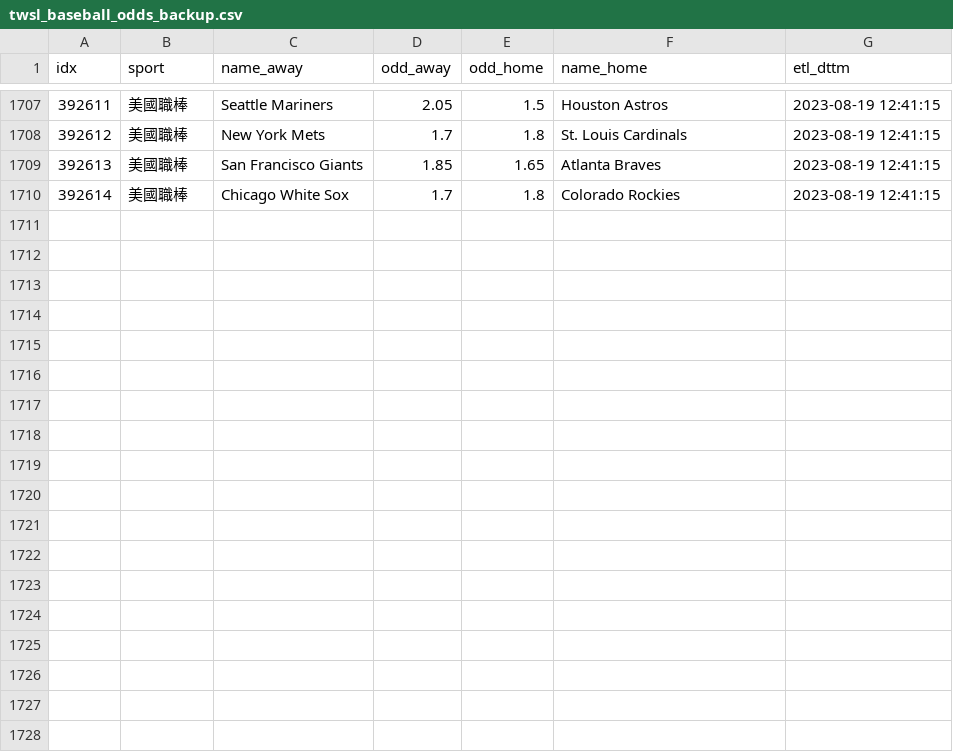
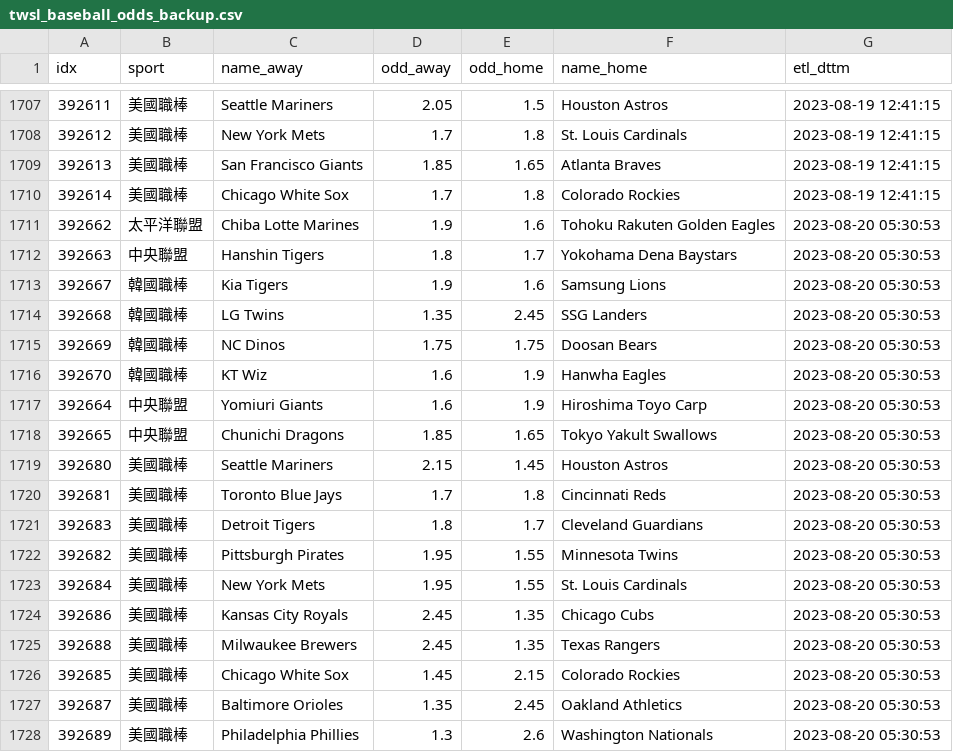
Before and after one commit to achilles0926/tw_sport_lottery, a CSV file: twsl_baseball_odds_backup.csv, drawn as a sheet; only a part is shown, gaps mark what is left out.

```diff
--- a/twsl_baseball_odds_backup.csv
+++ b/twsl_baseball_odds_backup.csv
@@ -1710 +1710,19 @@
 392614,美國職棒,Chicago White Sox,1.7,1.8,Colorado Rockies,2023-08-19 12:41:15
+392662,太平洋聯盟,Chiba Lotte Marines,1.9,1.6,Tohoku Rakuten Golden Eagles,2023-08-20 05:30:53
+392663,中央聯盟,Hanshin Tigers,1.8,1.7,Yokohama Dena Baystars,2023-08-20 05:30:53
+392667,韓國職棒,Kia Tigers,1.9,1.6,Samsung Lions,2023-08-20 05:30:53
+392668,韓國職棒,LG Twins,1.35,2.45,SSG Landers,2023-08-20 05:30:53
+392669,韓國職棒,NC Dinos,1.75,1.75,Doosan Bears,2023-08-20 05:30:53
+392670,韓國職棒,KT Wiz,1.6,1.9,Hanwha Eagles,2023-08-20 05:30:53
+392664,中央聯盟,Yomiuri Giants,1.6,1.9,Hiroshima Toyo Carp,2023-08-20 05:30:53
+392665,中央聯盟,Chunichi Dragons,1.85,1.65,Tokyo Yakult Swallows,2023-08-20 05:30:53
+392680,美國職棒,Seattle Mariners,2.15,1.45,Houston Astros,2023-08-20 05:30:53
+392681,美國職棒,Toronto Blue Jays,1.7,1.8,Cincinnati Reds,2023-08-20 05:30:53
+392683,美國職棒,Detroit Tigers,1.8,1.7,Cleveland Guardians,2023-08-20 05:30:53
+392682,美國職棒,Pittsburgh Pirates,1.95,1.55,Minnesota Twins,2023-08-20 05:30:53
+392684,美國職棒,New York Mets,1.95,1.55,St. Louis Cardinals,2023-08-20 05:30:53
+392686,美國職棒,Kansas City Royals,2.45,1.35,Chicago Cubs,2023-08-20 05:30:53
+392688,美國職棒,Milwaukee Brewers,2.45,1.35,Texas Rangers,2023-08-20 05:30:53
+392685,美國職棒,Chicago White Sox,1.45,2.15,Colorado Rockies,2023-08-20 05:30:53
+392687,美國職棒,Baltimore Orioles,1.35,2.45,Oakland Athletics,2023-08-20 05:30:53
+392689,美國職棒,Philadelphia Phillies,1.3,2.6,Washington Nationals,2023-08-20 05:30:53
```
Also changed, not shown: twsl_baseball_odds_base.csv, twsl_baseball_odds_new.csv.
